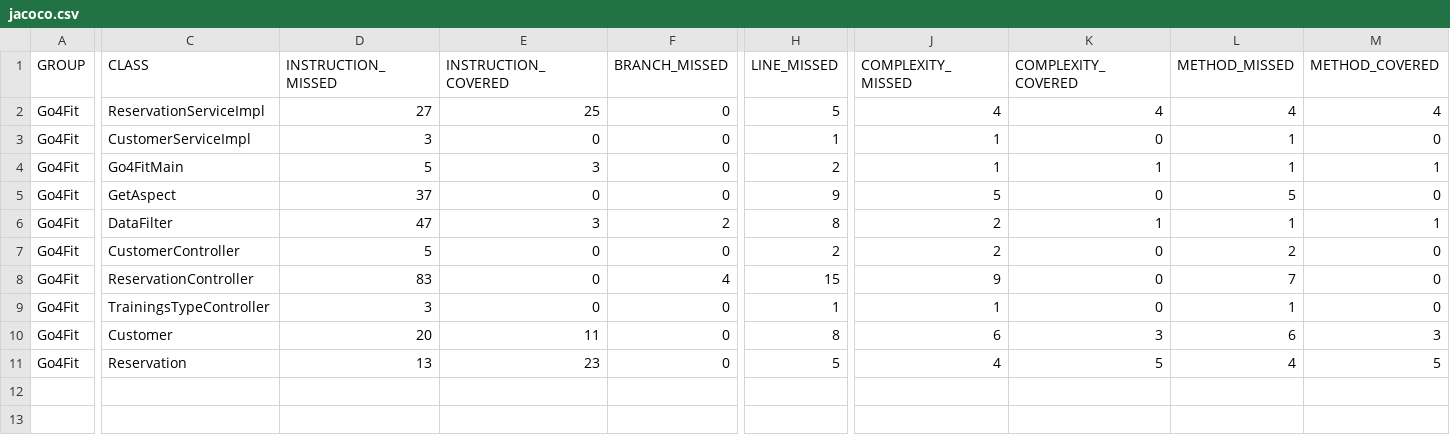
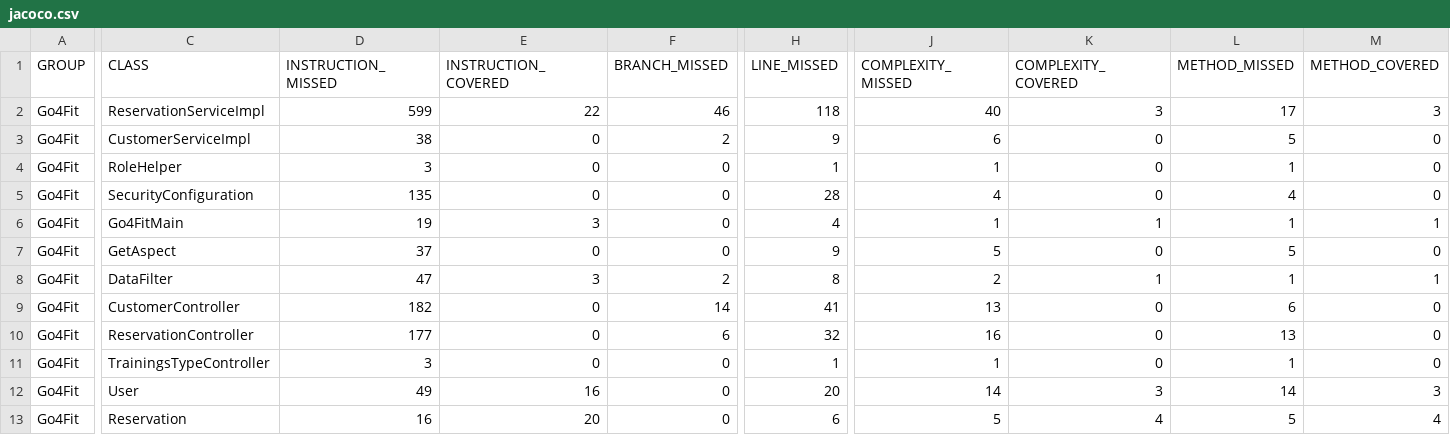
Before and after one commit to Bart-Peeten/Go4Fit_Backend, a CSV file: target/site/jacoco/jacoco.csv, drawn as a sheet; only a part is shown, gaps mark what is left out; removed rows and columns are numbered as before the commit, all else as after; rows hold the shown columns only; the diff covers the shown part only; the diff names each change by its address in the sheet, - before the commit and + after, or states it on an @@ line.

```diff
--- a/target/site/jacoco/jacoco.csv
+++ b/target/site/jacoco/jacoco.csv
-D2 (INSTRUCTION_MISSED): 27
+D2 (INSTRUCTION_MISSED): 599
-E2 (INSTRUCTION_COVERED): 25
+E2 (INSTRUCTION_COVERED): 22
-F2 (BRANCH_MISSED): 0
+F2 (BRANCH_MISSED): 46
-H2 (LINE_MISSED): 5
+H2 (LINE_MISSED): 118
-J2 (COMPLEXITY_MISSED): 4
+J2 (COMPLEXITY_MISSED): 40
-K2 (COMPLEXITY_COVERED): 4
+K2 (COMPLEXITY_COVERED): 3
-L2 (METHOD_MISSED): 4
+L2 (METHOD_MISSED): 17
-M2 (METHOD_COVERED): 4
+M2 (METHOD_COVERED): 3
-D3 (INSTRUCTION_MISSED): 3
+D3 (INSTRUCTION_MISSED): 38
-F3 (BRANCH_MISSED): 0
+F3 (BRANCH_MISSED): 2
-H3 (LINE_MISSED): 1
+H3 (LINE_MISSED): 9
-J3 (COMPLEXITY_MISSED): 1
+J3 (COMPLEXITY_MISSED): 6
-L3 (METHOD_MISSED): 1
+L3 (METHOD_MISSED): 5
+row 4: Go4Fit | RoleHelper | 3 | 0 | 0 | 1 | 1 | 0 | 1 | 0
+row 5: Go4Fit | SecurityConfiguration | 135 | 0 | 0 | 28 | 4 | 0 | 4 | 0
-D6 (INSTRUCTION_MISSED): 5
+D6 (INSTRUCTION_MISSED): 19
-H6 (LINE_MISSED): 2
+H6 (LINE_MISSED): 4
-D9 (INSTRUCTION_MISSED): 5
+D9 (INSTRUCTION_MISSED): 182
-F9 (BRANCH_MISSED): 0
+F9 (BRANCH_MISSED): 14
-H9 (LINE_MISSED): 2
+H9 (LINE_MISSED): 41
-J9 (COMPLEXITY_MISSED): 2
+J9 (COMPLEXITY_MISSED): 13
-L9 (METHOD_MISSED): 2
+L9 (METHOD_MISSED): 6
-D10 (INSTRUCTION_MISSED): 83
+D10 (INSTRUCTION_MISSED): 177
-F10 (BRANCH_MISSED): 4
+F10 (BRANCH_MISSED): 6
-H10 (LINE_MISSED): 15
+H10 (LINE_MISSED): 32
-J10 (COMPLEXITY_MISSED): 9
+J10 (COMPLEXITY_MISSED): 16
-L10 (METHOD_MISSED): 7
+L10 (METHOD_MISSED): 13
-row 10: Go4Fit | Customer | 20 | 11 | 0 | 8 | 6 | 3 | 6 | 3
+row 12: Go4Fit | User | 49 | 16 | 0 | 20 | 14 | 3 | 14 | 3
-D13 (INSTRUCTION_MISSED): 13
+D13 (INSTRUCTION_MISSED): 16
-E13 (INSTRUCTION_COVERED): 23
+E13 (INSTRUCTION_COVERED): 20
-H13 (LINE_MISSED): 5
+H13 (LINE_MISSED): 6
-J13 (COMPLEXITY_MISSED): 4
+J13 (COMPLEXITY_MISSED): 5
-K13 (COMPLEXITY_COVERED): 5
+K13 (COMPLEXITY_COVERED): 4
-L13 (METHOD_MISSED): 4
+L13 (METHOD_MISSED): 5
-M13 (METHOD_COVERED): 5
+M13 (METHOD_COVERED): 4
```
Also changed, not shown: 1 edited cell elsewhere in this file, 59 other files.
